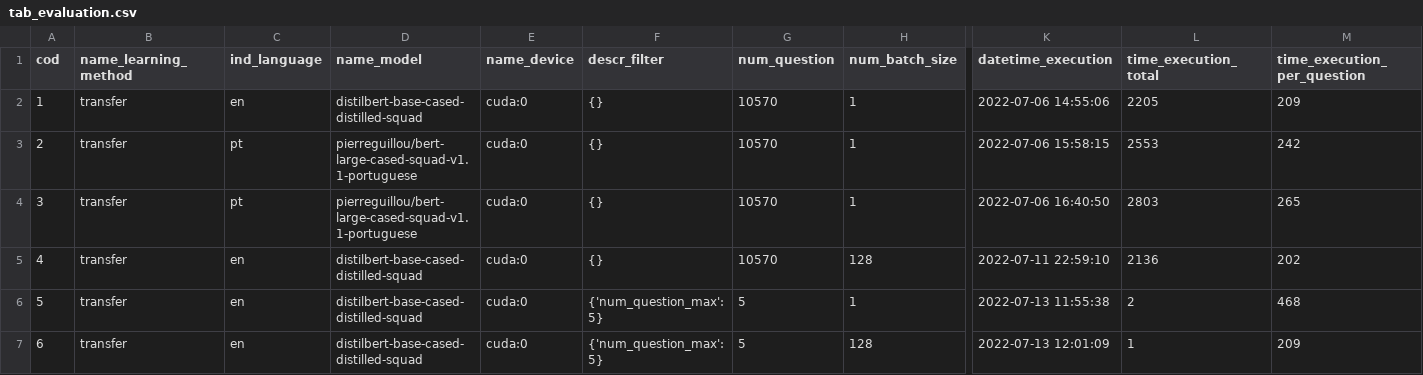
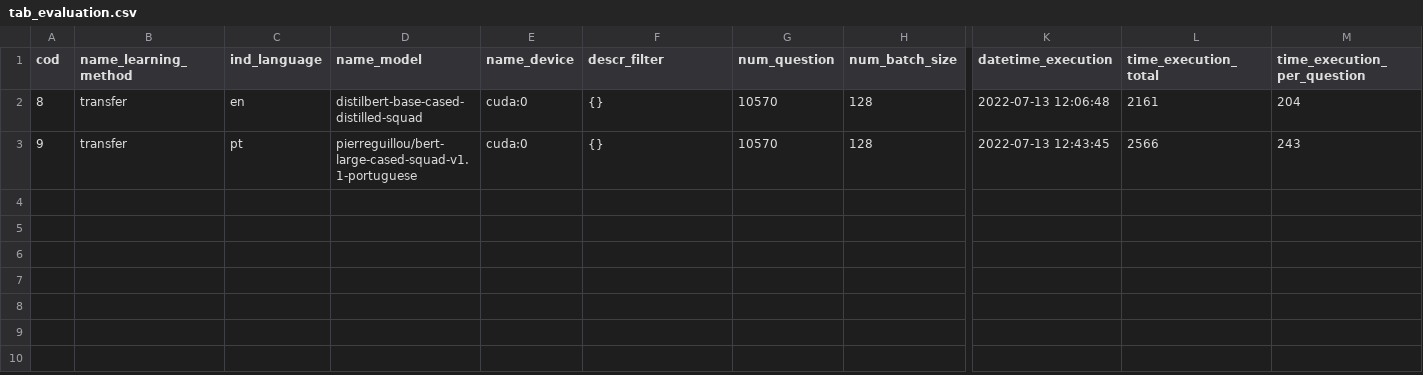
Before and after one commit to marcusborela/exqa-complearning, a CSV file: data/tab_evaluation.csv, drawn as a sheet; only a part is shown, gaps mark what is left out; removed rows and columns are numbered as before the commit, all else as after; rows hold the shown columns only; the diff names each change by its address in the sheet, - before the commit and + after, or states it on an @@ line.

Commit message:
rastro: got the last evaluation.code; deleted old

```diff
--- a/data/tab_evaluation.csv
+++ b/data/tab_evaluation.csv
-row 2: 1 | transfer | en | distilbert-base-cased-distilled-squad | cuda:0 | {} | 10570 | 1 | 2022-07-06 14:55:06 | 2205 | 209
-row 3: 2 | transfer | pt | pierreguillou/bert-large-cased-squad-v1.1-portuguese | cuda:0 | {} | 10570 | 1 | 2022-07-06 15:58:15 | 2553 | 242
-row 4: 3 | transfer | pt | pierreguillou/bert-large-cased-squad-v1.1-portuguese | cuda:0 | {} | 10570 | 1 | 2022-07-06 16:40:50 | 2803 | 265
-A2 (cod): 4
+A2 (cod): 8
-K2 (datetime_execution): 2022-07-11 22:59:10
+K2 (datetime_execution): 2022-07-13 12:06:48
-L2 (time_execution_total): 2136
+L2 (time_execution_total): 2161
-M2 (time_execution_per_question): 202
+M2 (time_execution_per_question): 204
-row 6: 5 | transfer | en | distilbert-base-cased-distilled-squad | cuda:0 | {'num_question_max': 5} | 5 | 1 | 2022-07-13 11:55:38 | 2 | 468
-A3 (cod): 6
+A3 (cod): 9
-C3 (ind_language): en
+C3 (ind_language): pt
-D3 (name_model): distilbert-base-cased-distilled-squad
+D3 (name_model): pierreguillou/bert-large-cased-squad-v1.1-portuguese
-F3 (descr_filter): {'num_question_max': 5}
+F3 (descr_filter): {}
-G3 (num_question): 5
+G3 (num_question): 10570
-K3 (datetime_execution): 2022-07-13 12:01:09
+K3 (datetime_execution): 2022-07-13 12:43:45
-L3 (time_execution_total): 1
+L3 (time_execution_total): 2566
-M3 (time_execution_per_question): 209
+M3 (time_execution_per_question): 243
```
Also changed, not shown: 4 other files.
